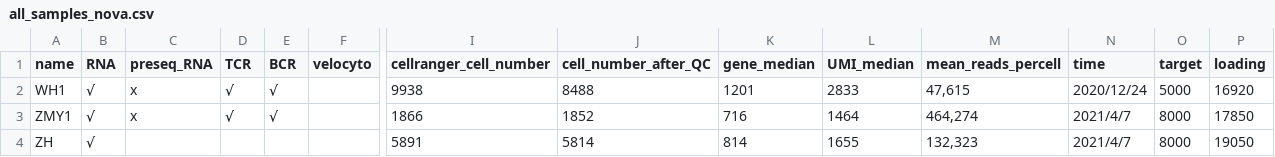
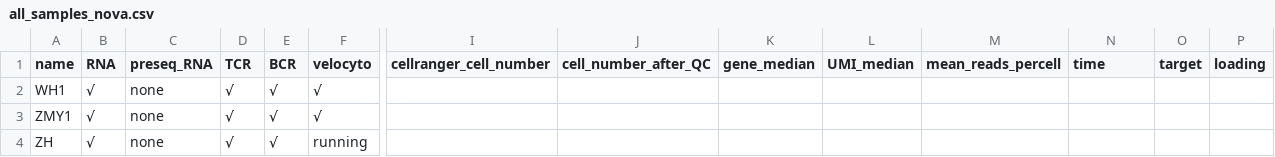
Before and after one commit to gao-lab/SLE-ImmuneAtlas, a CSV file: all_samples_nova.csv, drawn as a sheet; only a part is shown, gaps mark what is left out; the diff covers the shown part only; the diff names each change by its address in the sheet, - before the commit and + after, or states it on an @@ line.

Commit message:
Update all_samples_nova.csv

```diff
--- a/all_samples_nova.csv
+++ b/all_samples_nova.csv
-C2:C3 (preseq_RNA): x
+C2:C3 (preseq_RNA): none
-F2:F3 (velocyto): (empty)
+F2:F3 (velocyto): √
-I2 (cellranger_cell_number): 9938
+I2 (cellranger_cell_number): (empty)
-J2 (cell_number_after_QC): 8488
+J2 (cell_number_after_QC): (empty)
-K2 (gene_median): 1201
+K2 (gene_median): (empty)
-L2 (UMI_median): 2833
+L2 (UMI_median): (empty)
-M2 (mean_reads_percell): 47,615
+M2 (mean_reads_percell): (empty)
-N2 (time): 2020/12/24
+N2 (time): (empty)
-O2 (target): 5000
+O2 (target): (empty)
-P2 (loading): 16920
+P2 (loading): (empty)
-I3 (cellranger_cell_number): 1866
+I3 (cellranger_cell_number): (empty)
-J3 (cell_number_after_QC): 1852
+J3 (cell_number_after_QC): (empty)
-K3 (gene_median): 716
+K3 (gene_median): (empty)
-L3 (UMI_median): 1464
+L3 (UMI_median): (empty)
-M3 (mean_reads_percell): 464,274
+M3 (mean_reads_percell): (empty)
-N3:N4 (time): 2021/4/7
+N3:N4 (time): (empty)
-O3:O4 (target): 8000
+O3:O4 (target): (empty)
-P3 (loading): 17850
+P3 (loading): (empty)
-C4 (preseq_RNA): (empty)
+C4 (preseq_RNA): none
-D4 (TCR): (empty)
+D4 (TCR): √
-E4 (BCR): (empty)
+E4 (BCR): √
-F4 (velocyto): (empty)
+F4 (velocyto): running
-I4 (cellranger_cell_number): 5891
+I4 (cellranger_cell_number): (empty)
-J4 (cell_number_after_QC): 5814
+J4 (cell_number_after_QC): (empty)
-K4 (gene_median): 814
+K4 (gene_median): (empty)
-L4 (UMI_median): 1655
+L4 (UMI_median): (empty)
-M4 (mean_reads_percell): 132,323
+M4 (mean_reads_percell): (empty)
-P4 (loading): 19050
+P4 (loading): (empty)
```
Also changed, not shown: 28 edited cells elsewhere in this file.
